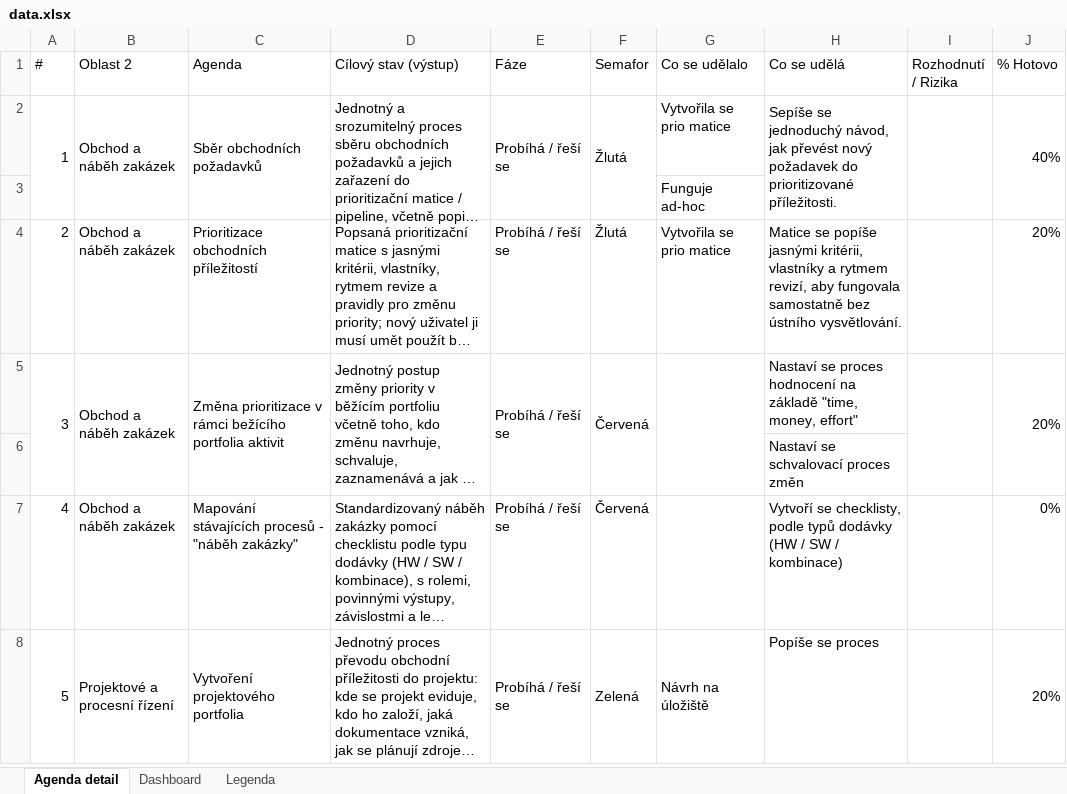
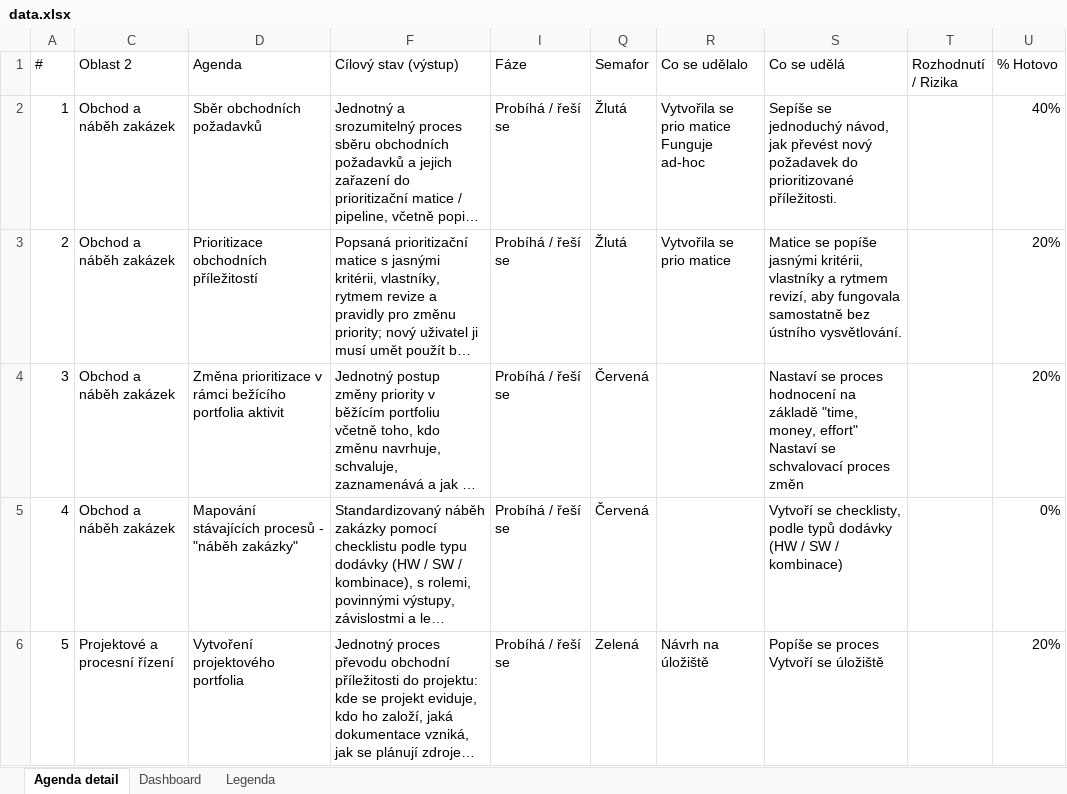
Before and after one commit to trezetakolarova/Transformace-2, an Excel workbook: data.xlsx, sheet Agenda detail, drawn as a sheet; only a part is shown; long unchanged cells end in …; values as stored, in another font and other column widths than the file's, no cell formats; conditional formats and table styles not drawn; removed rows and columns are numbered as before the commit, all else as after; ↵ is a line break in a cell; the diff covers the shown part only; the diff names each change by its address in the sheet, - before the commit and + after, or states it on an @@ line.

Commit message:
Add files via upload

```diff
--- a/data.xlsx (sheet Agenda detail)
+++ b/data.xlsx (sheet Agenda detail)
-A2:A3 merged
-B2:B3 merged
-C2:C3 merged
-D2:D3 merged
-E2:E3 merged
-F2:F3 merged
-R2 (Co se udělalo): Vytvořila se prio matice
+R2 (Co se udělalo): Vytvořila se prio matice ↵ Funguje ad-hoc
-H2:H3 merged
-I2:I3 merged
-J2:J3 merged
-row 3:  |  |  |  |  |  | Funguje ad-hoc
-A5:A6 merged
-B5:B6 merged
-C5:C6 merged
-D5:D6 merged
-E5:E6 merged
-F5:F6 merged
-G5:G6 merged
-S4 (Co se udělá): …money, effort"
+S4 (Co se udělá): …money, effort" ↵ Nastaví se schvalovací proces změn
-I5:I6 merged
-J5:J6 merged
-row 6:  |  |  |  |  |  |  | Nastaví se schvalovací proces změn
-A8:A9 merged
-B8:B9 merged
-C8:C9 merged
-D8:D9 merged
-E8:E9 merged
-F8:F9 merged
-G8:G9 merged
-S6 (Co se udělá): Popíše se proces
+S6 (Co se udělá): Popíše se proces ↵ Vytvoří se úložiště
-I8:I9 merged
-J8:J9 merged
```
Also changed, not shown: 11 removed rows, 19 edited cells and merged cells elsewhere in this sheet, sheet Dashboard, cell formats, hidden cells.
